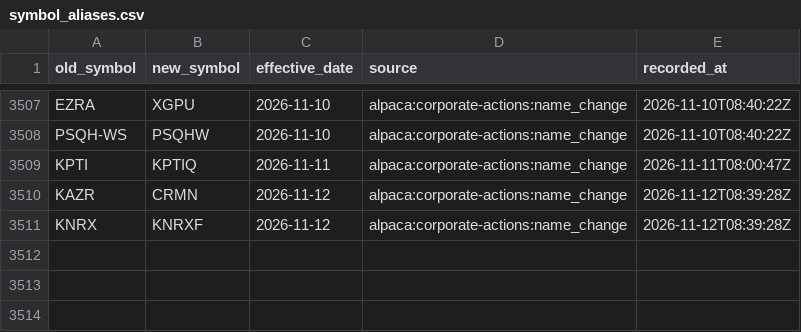
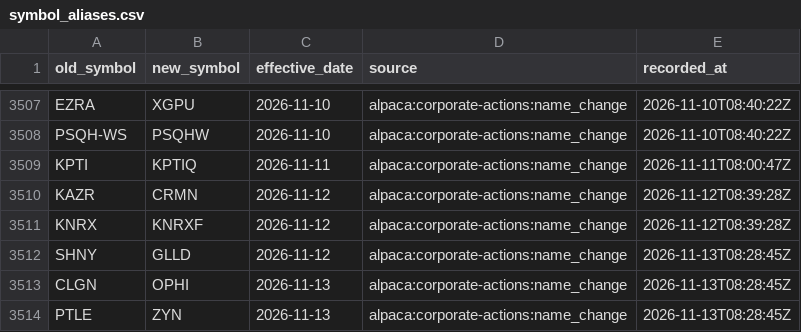
Before and after one commit to Shazil10/alpaca-paper-trader, a CSV file: data/universe/symbol_aliases.csv, drawn as a sheet; only a part is shown, gaps mark what is left out.

```diff
--- a/data/universe/symbol_aliases.csv
+++ b/data/universe/symbol_aliases.csv
@@ -3511 +3511,4 @@ KAZR,CRMN,2026-11-12,alpaca:corporate-actions:name_change,2026-11-12T08:39:28Z
 KNRX,KNRXF,2026-11-12,alpaca:corporate-actions:name_change,2026-11-12T08:39:28Z
+SHNY,GLLD,2026-11-12,alpaca:corporate-actions:name_change,2026-11-13T08:28:45Z
+CLGN,OPHI,2026-11-13,alpaca:corporate-actions:name_change,2026-11-13T08:28:45Z
+PTLE,ZYN,2026-11-13,alpaca:corporate-actions:name_change,2026-11-13T08:28:45Z
```
Also changed, not shown: data/universe/current_membership.csv, data/universe/master_tickers.csv, 7 other files.
